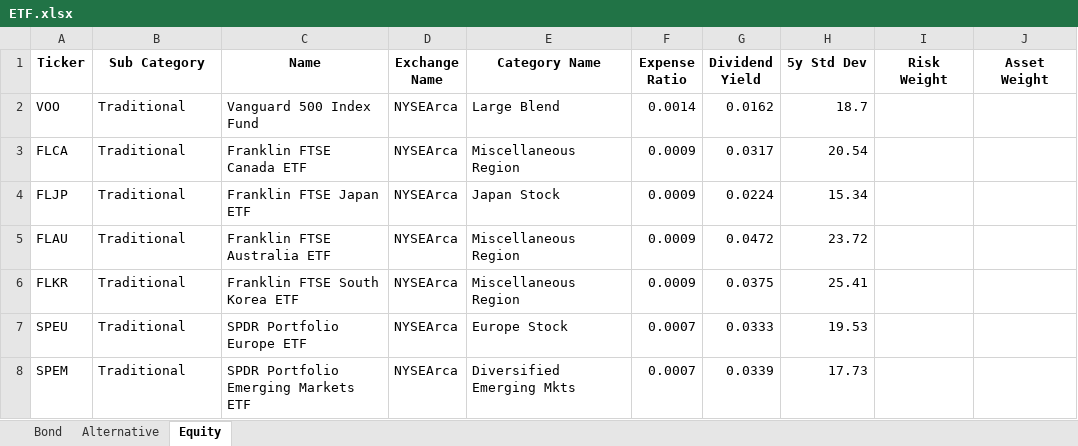
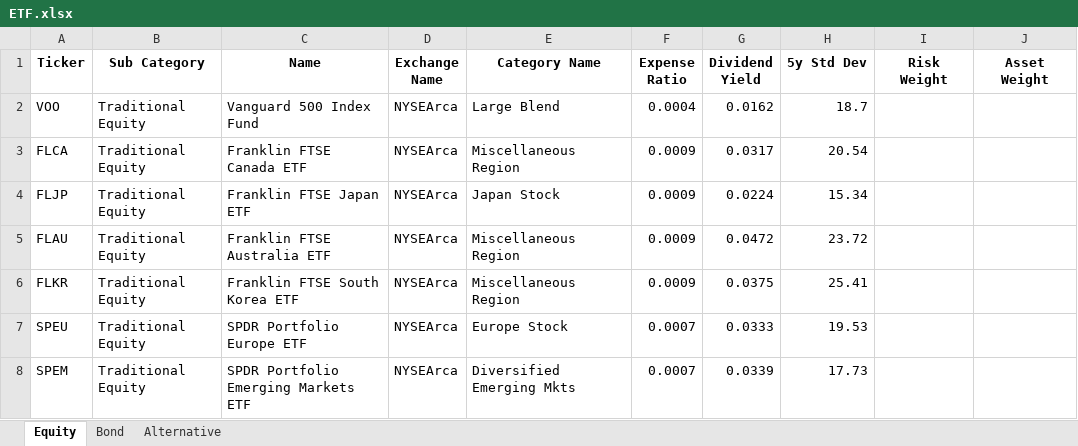
Before and after one commit to whoxamxl/AssetAllocationPy, an Excel workbook: src/ETF.xlsx, sheet Equity, drawn as a sheet; values as stored, in another font and other column widths than the file's, no borders; the diff names each change by its address in the sheet, - before the commit and + after, or states it on an @@ line.

Commit message:
fix pypfopt_optimizer.py return portfolio metrics add category_security.py add category_security_manager.py

```diff
--- a/src/ETF.xlsx (sheet Equity)
+++ b/src/ETF.xlsx (sheet Equity)
@@ sheet tab order changed: Equity | Bond | Alternative @@
-B2:B8 (Sub Category): Traditional
+B2:B8 (Sub Category): Traditional Equity
-F2 (Expense Ratio): 0.0014
+F2 (Expense Ratio): 0.0004
```
Also changed, not shown: sheet Bond, sheet Alternative, 4 other files.
